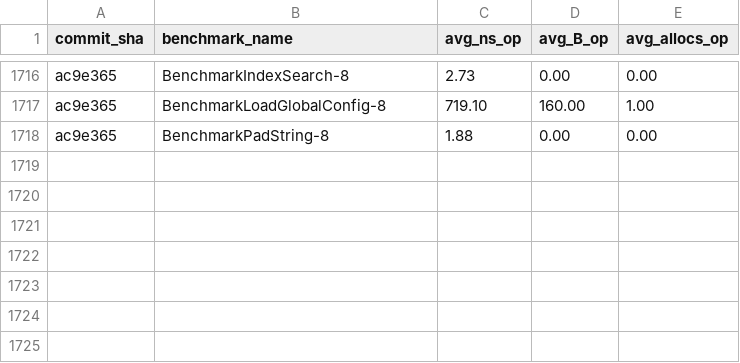
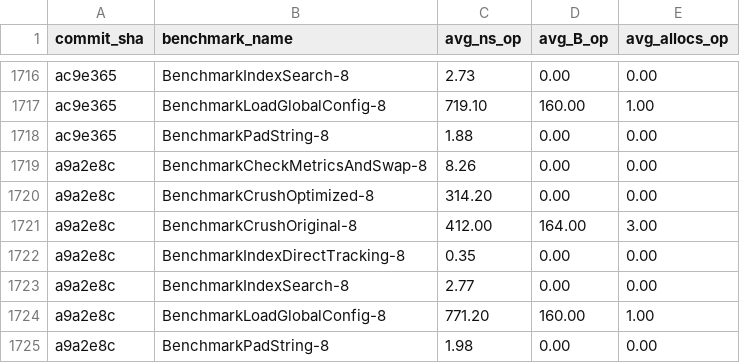
Before and after one commit to alsotoes/momo, a CSV file: .github/data/benchmark_history.csv, drawn as a sheet; only a part is shown, gaps mark what is left out.

Commit message:
fix: track propagation goroutines with sync.WaitGroup (#461)

```diff
--- a/.github/data/benchmark_history.csv
+++ b/.github/data/benchmark_history.csv
@@ -1718 +1718,8 @@ ac9e365,BenchmarkLoadGlobalConfig-8,719.10,160.00,1.00
 ac9e365,BenchmarkPadString-8,1.88,0.00,0.00
+a9a2e8c,BenchmarkCheckMetricsAndSwap-8,8.26,0.00,0.00
+a9a2e8c,BenchmarkCrushOptimized-8,314.20,0.00,0.00
+a9a2e8c,BenchmarkCrushOriginal-8,412.00,164.00,3.00
+a9a2e8c,BenchmarkIndexDirectTracking-8,0.35,0.00,0.00
+a9a2e8c,BenchmarkIndexSearch-8,2.77,0.00,0.00
+a9a2e8c,BenchmarkLoadGlobalConfig-8,771.20,160.00,1.00
+a9a2e8c,BenchmarkPadString-8,1.98,0.00,0.00
```
Also changed, not shown: 2 other files.
